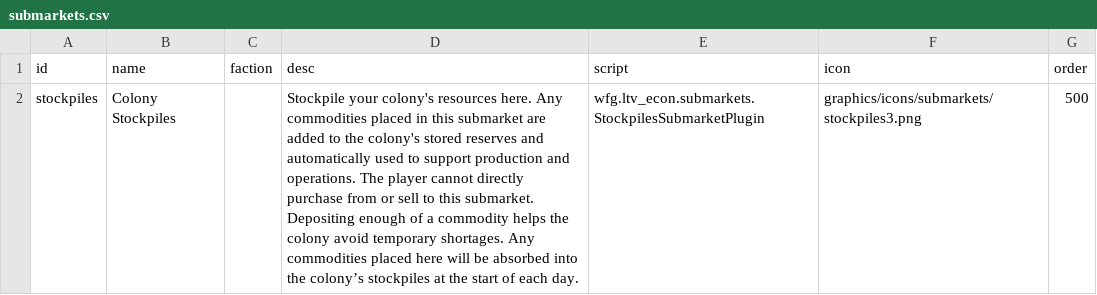
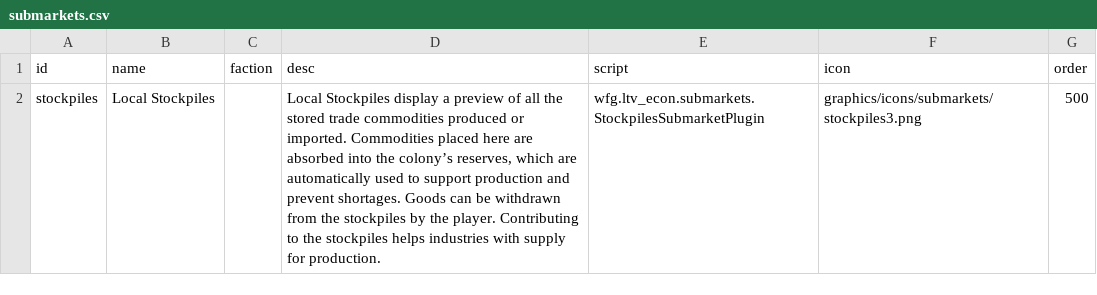
Before and after one commit to WolframSegler/LTV_Economy, a CSV file: data/campaign/submarkets.csv, drawn as a sheet.

```diff
--- a/data/campaign/submarkets.csv
+++ b/data/campaign/submarkets.csv
@@ -1,2 +1,2 @@
 id,name,faction,desc,script,icon,order
-stockpiles,"Colony Stockpiles",,"Stockpile your colony's resources here. Any commodities placed in this submarket are added to the colony's stored reserves and automatically used to support production and operations. The player cannot directly purchase from or sell to this submarket. Depositing enough of a commodity helps the colony avoid temporary shortages. Any commodities placed here will be absorbed into the colony’s stockpiles at the start of each day.",wfg.ltv_econ.submarkets.StockpilesSubmarketPlugin,graphics/icons/submarkets/stockpiles3.png,500
+stockpiles,"Local Stockpiles",,"Local Stockpiles display a preview of all the stored trade commodities produced or imported. Commodities placed here are absorbed into the colony’s reserves, which are automatically used to support production and prevent shortages. Goods can be withdrawn from the stockpiles by the player. Contributing to the stockpiles helps industries with supply for production.",wfg.ltv_econ.submarkets.StockpilesSubmarketPlugin,graphics/icons/submarkets/stockpiles3.png,500
```
Also changed, not shown: data/campaign/industries.csv, 15 other files.
